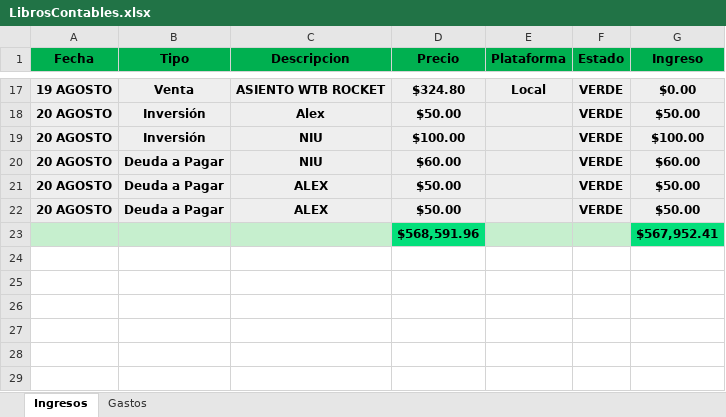
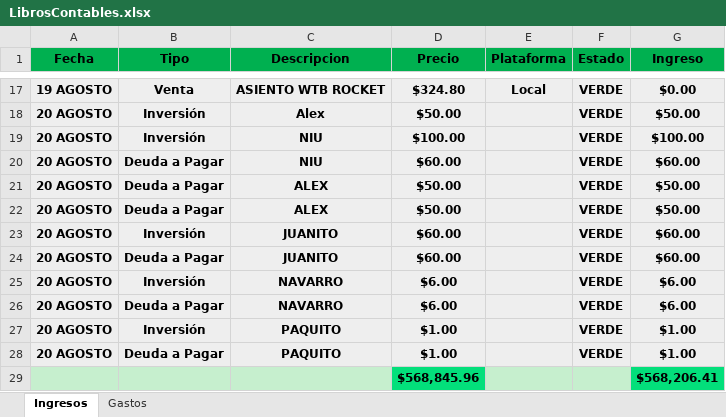
Before and after one commit to Alisbasa/EPIC-MOUNTAIN-SYSTEM, an Excel workbook: JavaApplication19/src/excel/LibrosContables.xlsx, sheet Ingresos, drawn as a sheet; only a part is shown, gaps mark what is left out; values as stored, in another font and other column widths than the file's, no borders; removed rows and columns are numbered as before the commit, all else as after; the diff names each change by its address in the sheet, - before the commit and + after, or states it on an @@ line.

```diff
--- a/JavaApplication19/src/excel/LibrosContables.xlsx (sheet Ingresos)
+++ b/JavaApplication19/src/excel/LibrosContables.xlsx (sheet Ingresos)
-row 23:  |  |  | $568,591.96 |  |  | $567,952.41
+row 23: 20 AGOSTO | Inversión | JUANITO | $60.00 |  | VERDE | $60.00
+row 24: 20 AGOSTO | Deuda a Pagar | JUANITO | $60.00 |  | VERDE | $60.00
+row 25: 20 AGOSTO | Inversión | NAVARRO | $6.00 |  | VERDE | $6.00
+row 26: 20 AGOSTO | Deuda a Pagar | NAVARRO | $6.00 |  | VERDE | $6.00
+row 27: 20 AGOSTO | Inversión | PAQUITO | $1.00 |  | VERDE | $1.00
+row 28: 20 AGOSTO | Deuda a Pagar | PAQUITO | $1.00 |  | VERDE | $1.00
+row 29:  |  |  | $568,845.96 |  |  | $568,206.41
```
Also changed, not shown: JavaApplication19/src/excel/DeudasP.xlsx, 1 other file.
